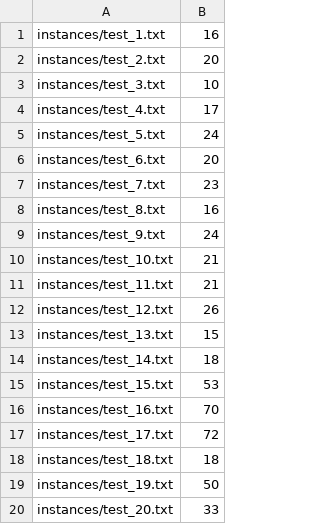
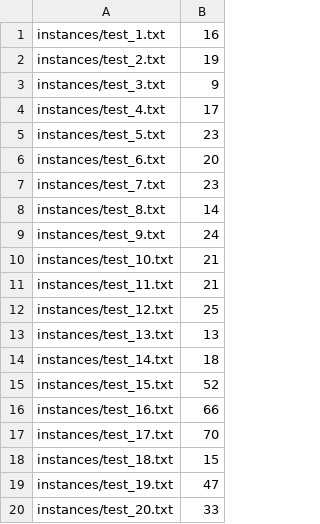
Before and after one commit to ranai-srivastav/MultiAgent_TaskPlanning_RobustExecution, a CSV file: instances/min-sum-of-costs-ta_cbs-k_equals_1.csv, drawn as a sheet.

```diff
--- a/instances/min-sum-of-costs-ta_cbs-k_equals_1.csv
+++ b/instances/min-sum-of-costs-ta_cbs-k_equals_1.csv
@@ -1,9 +1,9 @@
 instances/test_1.txt,16
-instances/test_2.txt,20
-instances/test_3.txt,10
+instances/test_2.txt,19
+instances/test_3.txt,9
 instances/test_4.txt,17
-instances/test_5.txt,24
+instances/test_5.txt,23
 instances/test_6.txt,20
 instances/test_7.txt,23
-instances/test_8.txt,16
+instances/test_8.txt,14
 instances/test_9.txt,24
@@ -11,10 +11,10 @@ instances/test_10.txt,21
 instances/test_11.txt,21
-instances/test_12.txt,26
-instances/test_13.txt,15
+instances/test_12.txt,25
+instances/test_13.txt,13
 instances/test_14.txt,18
-instances/test_15.txt,53
-instances/test_16.txt,70
-instances/test_17.txt,72
-instances/test_18.txt,18
-instances/test_19.txt,50
+instances/test_15.txt,52
+instances/test_16.txt,66
+instances/test_17.txt,70
+instances/test_18.txt,15
+instances/test_19.txt,47
 instances/test_20.txt,33
```
Also changed, not shown: instances/min-sum-of-costs-krcbs-k_equals_1.csv, instances/min-sum-of-costs-ta_cbs-k_equals_2.csv.
